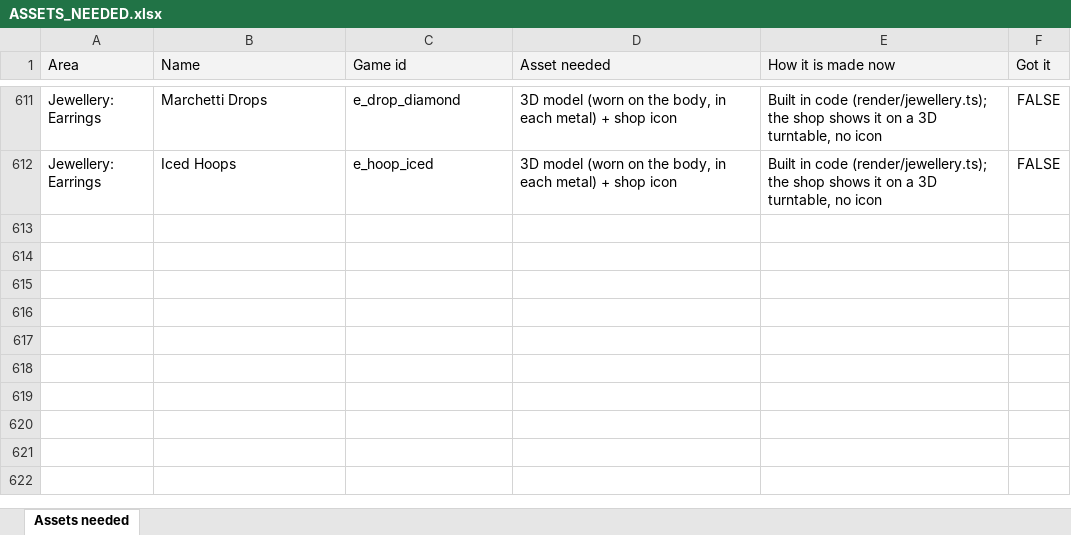
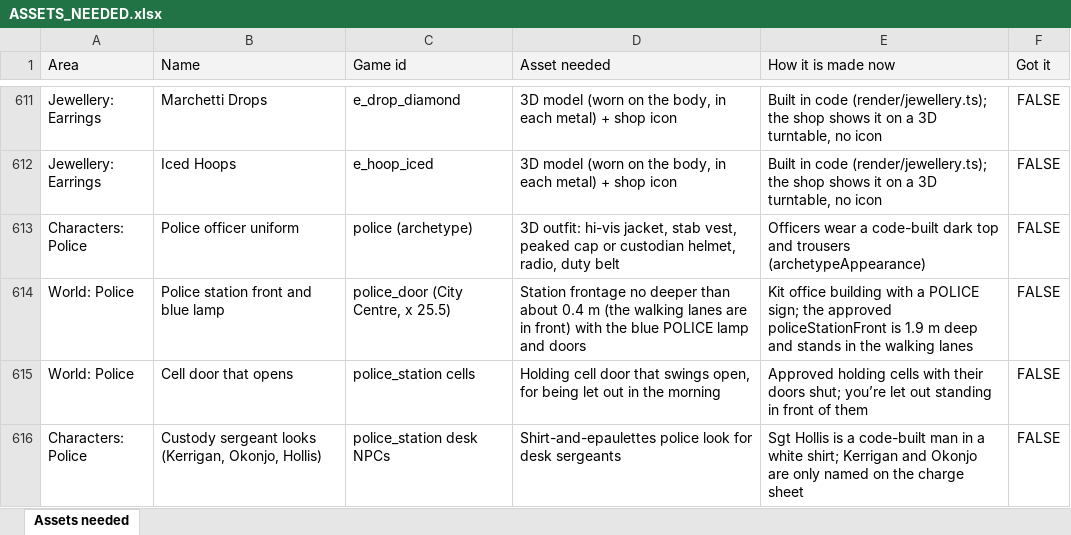
Before and after one commit to bettyadams9292-hue/street-fight-uk, an Excel workbook: docs/ASSETS_NEEDED.xlsx, sheet Assets needed, drawn as a sheet; only a part is shown, gaps mark what is left out; values as stored, in another font and other column widths than the file's, no borders; the diff names each change by its address in the sheet, - before the commit and + after, or states it on an @@ line.

```diff
--- a/docs/ASSETS_NEEDED.xlsx (sheet Assets needed)
+++ b/docs/ASSETS_NEEDED.xlsx (sheet Assets needed)
+row 613: Characters: Police | Police officer uniform | police (archetype) | 3D outfit: hi-vis jacket, stab vest, peaked cap or custodian helmet, radio, duty belt | Officers wear a code-built dark top and trousers (archetypeAppearance) | FALSE
+row 614: World: Police | Police station front and blue lamp | police_door (City Centre, x 25.5) | Station frontage no deeper than about 0.4 m (the walking lanes are in front) with the blue POLICE lamp and doors | Kit office building with a POLICE sign; the approved policeStationFront is 1.9 m deep and stands in the walking lanes | FALSE
+row 615: World: Police | Cell door that opens | police_station cells | Holding cell door that swings open, for being let out in the morning | Approved holding cells with their doors shut; you’re let out standing in front of them | FALSE
+row 616: Characters: Police | Custody sergeant looks (Kerrigan, Okonjo, Hollis) | police_station desk NPCs | Shirt-and-epaulettes police look for desk sergeants | Sgt Hollis is a code-built man in a white shirt; Kerrigan and Okonjo are only named on the charge sheet | FALSE
```
Also changed, not shown: 3 other files.
